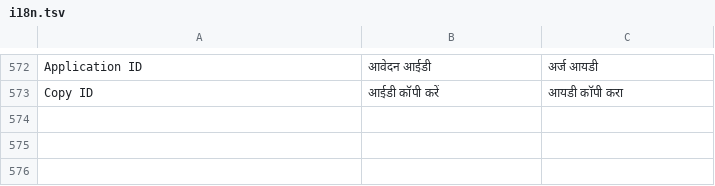
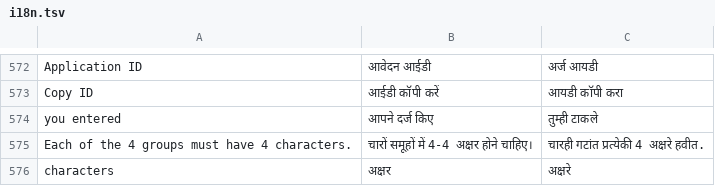
Before and after one commit to anuragmanisonkar87-maker/medidpr-pro, a TSV file: i18n.tsv, drawn as a sheet; only a part is shown, gaps mark what is left out; the diff names each change by its address in the sheet, - before the commit and + after, or states it on an @@ line.

```diff
--- a/i18n.tsv
+++ b/i18n.tsv
+row 574: you entered | आपने दर्ज किए | तुम्ही टाकले
+row 575: Each of the 4 groups must have 4 characters. | चारों समूहों में 4-4 अक्षर होने चाहिए। | चारही गटांत प्रत्येकी 4 अक्षरे हवीत.
+row 576: characters | अक्षर | अक्षरे
```
Also changed, not shown: 1 other file.
